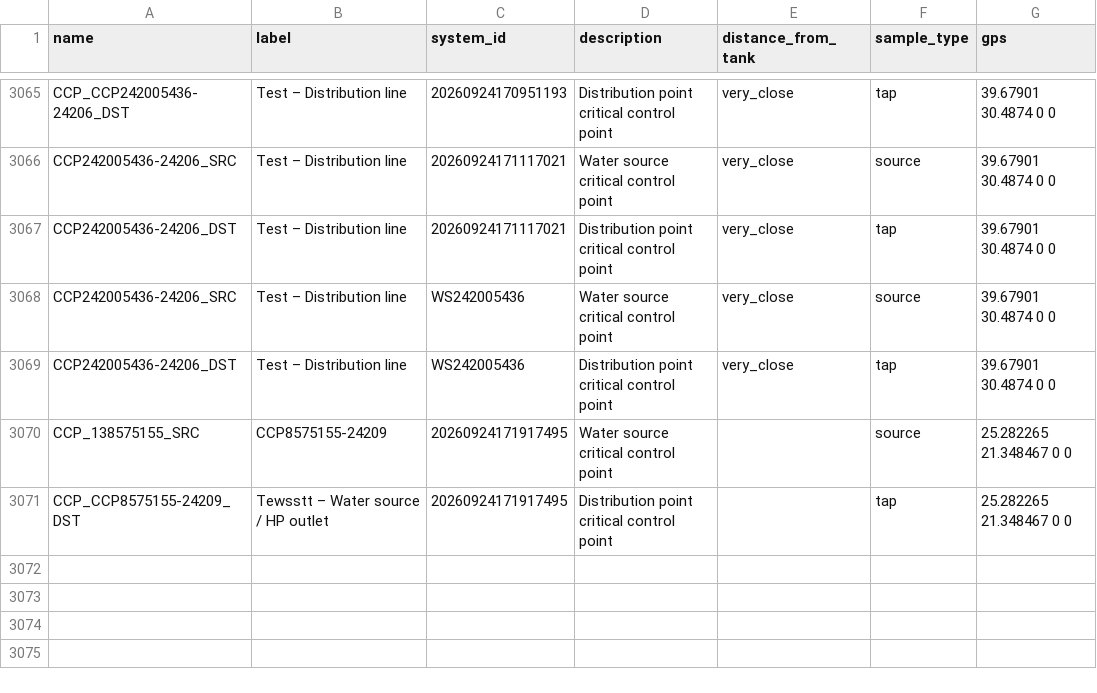
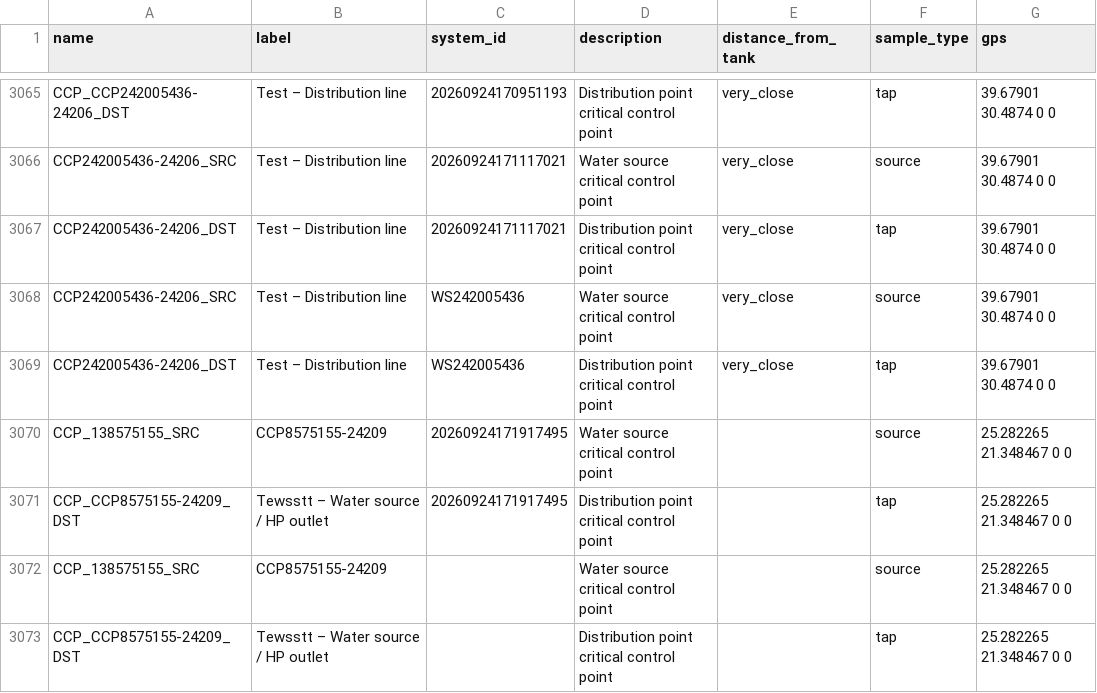
Before and after one commit to osmanburcu/Watercheck, a CSV file: data/ccp.csv, drawn as a sheet; only a part is shown, gaps mark what is left out; the diff names each change by its address in the sheet, - before the commit and + after, or states it on an @@ line.

Commit message:
Upload CSV from Power Automate

```diff
--- a/data/ccp.csv
+++ b/data/ccp.csv
+row 3072: CCP_138575155_SRC | CCP8575155-24209 |  | Water source critical control point |  | source | 25.282265 21.348467 0 0
+row 3073: CCP_CCP8575155-24209_DST | Tewsstt – Water source / HP outlet |  | Distribution point critical control point |  | tap | 25.282265 21.348467 0 0
```
